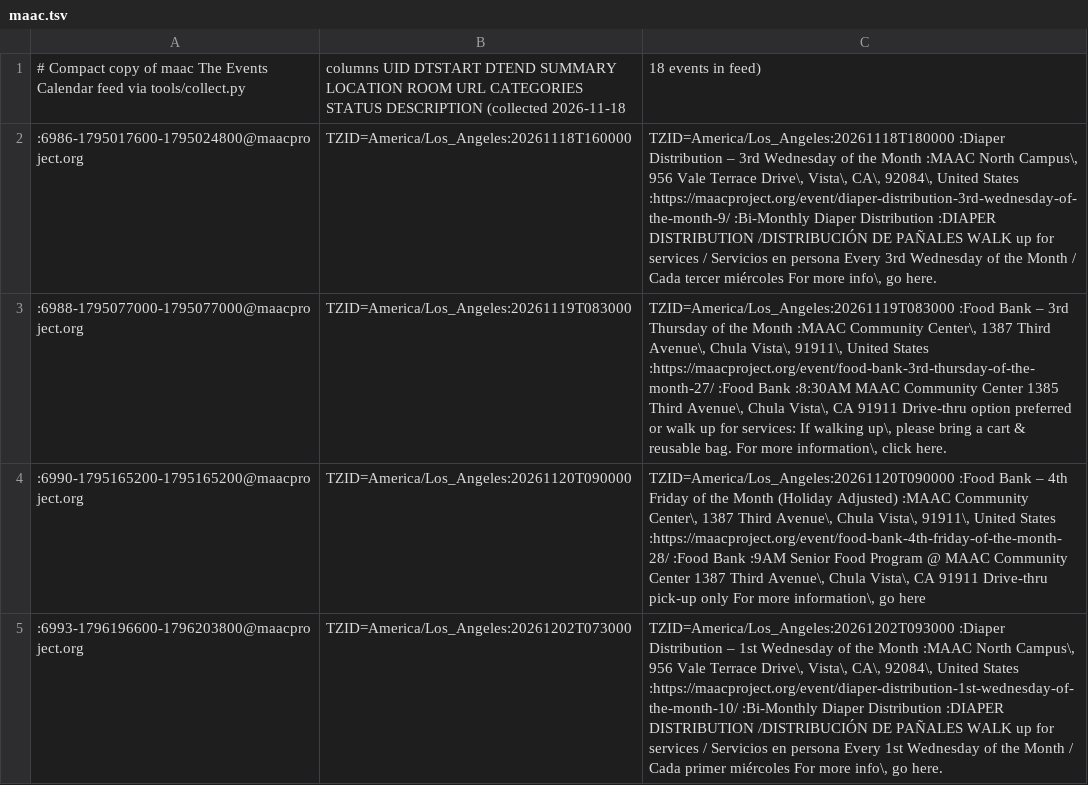
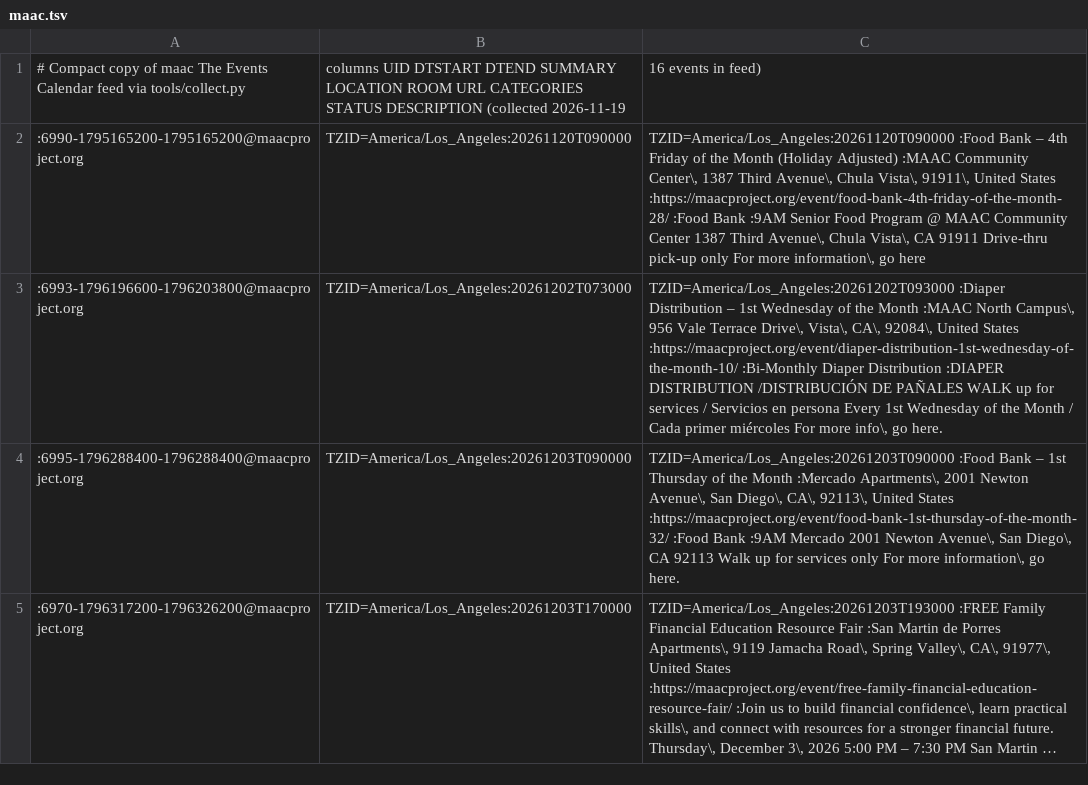
Before and after one commit to jntd/sd-immigration-calendar, a TSV file: automation/raw/maac.tsv, drawn as a sheet; only a part is shown; the shorter side is filled out with more unchanged rows; long unchanged cells end in ….

```diff
--- a/automation/raw/maac.tsv
+++ b/automation/raw/maac.tsv
@@ -1,4 +1,2 @@
-# Compact copy of maac The Events Calendar feed via tools/collect.py; columns UID DTSTART DTEND SUMMARY LOCATION ROOM URL CATEGORIES STATUS DESCRIPTION (collected 2026-11-18; 18 events in feed)
-:6986-1795017600-1795024800@maacproject.org	;TZID=America/Los_Angeles:20261118T160000	;TZID=America/Los_Angeles:20261118T180000	:Diaper Distribution – 3rd Wednesday of the Month	:MAAC North Campus\, 956 Vale Terrace Drive\, Vista\, CA\, 92084\, United States		:https://maacproject.org/event/diaper-distribution-3rd-wednesday-of-the-month-9/	:Bi-Monthly Diaper Distribution		:DIAPER DISTRIBUTION /DISTRIBUCIÓN DE PAÑALES WALK up for services / Servicios en persona Every 3rd Wednesday of the Month / Cada tercer miércoles For more info\, go here.
-:6988-1795077000-1795077000@maacproject.org	;TZID=America/Los_Angeles:20261119T083000	;TZID=America/Los_Angeles:20261119T083000	:Food Bank – 3rd Thursday of the Month	:MAAC Community Center\, 1387 Third Avenue\, Chula Vista\, 91911\, United States		:https://maacproject.org/event/food-bank-3rd-thursday-of-the-month-27/	:Food Bank		:8:30AM MAAC Community Center 1385 Third Avenue\, Chula Vista\, CA 91911 Drive-thru option preferred or walk up for services: If walking up\, please bring a cart & reusable bag. For more information\, click here.
+# Compact copy of maac The Events Calendar feed via tools/collect.py; columns UID DTSTART DTEND SUMMARY LOCATION ROOM URL CATEGORIES STATUS DESCRIPTION (collected 2026-11-19; 16 events in feed)
 :6990-1795165200-1795165200@maacproject.org	;TZID=America/Los_Angeles:20261120T090000	;TZID=America/Los_Angeles:20261120T090000	:Food Bank – 4th Friday of the Month (Holiday Adjusted)	:MAAC Community Center\, 1387 Third Avenue\, Chula Vista\, 91911\, United States		:https://maacproject.org/event/food-bank-4th-friday-of-the-month-28/	:Food Bank		:9AM Senior Food Program @ MAAC Community Center 1387 Third Avenue\, Chula Vista\, CA 91911 Drive-thru pick-up only For more information\, go here
```
Also changed, not shown: automation/raw/casafamiliar.tsv, automation/raw/coronado.tsv, 11 other files.
